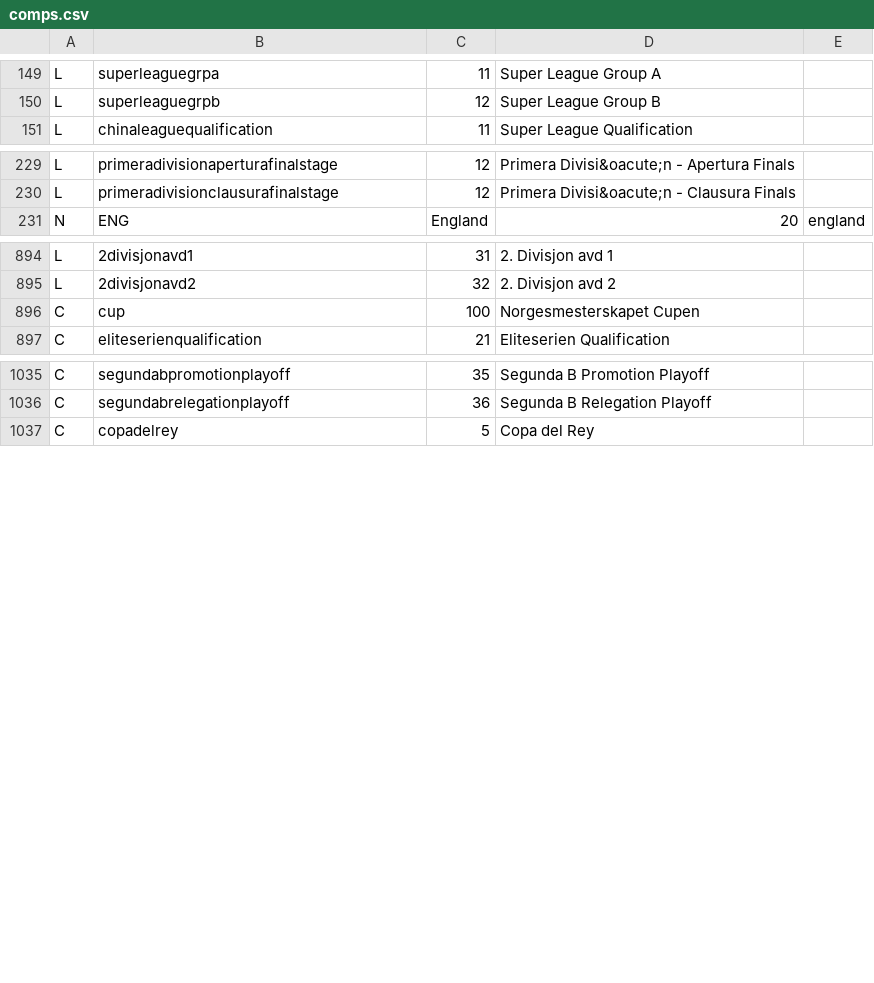
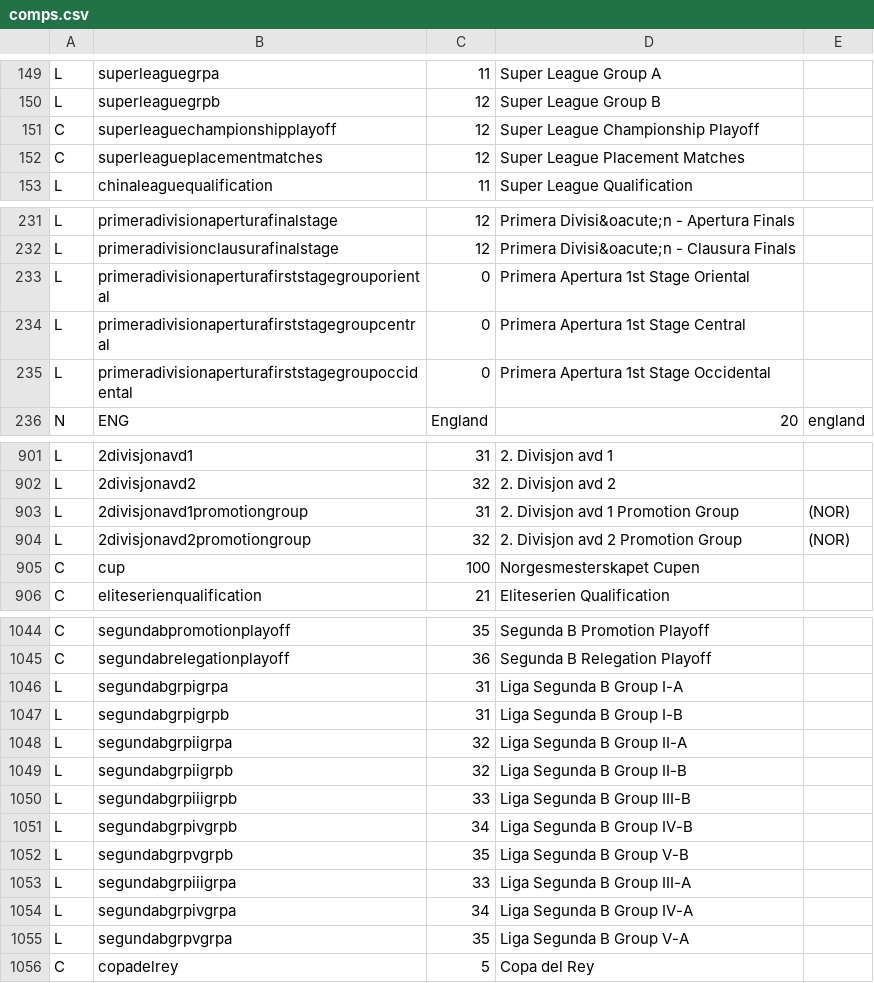
Before and after one commit to tshamilton/fitba, a CSV file: config/comps.csv, drawn as a sheet; only a part is shown, gaps mark what is left out; the diff covers the shown part only; the diff names each change by its address in the sheet, - before the commit and + after, or states it on an @@ line.

Commit message:
new comps

```diff
--- a/config/comps.csv
+++ b/config/comps.csv
+row 151: C | superleaguechampionshipplayoff | 12 | Super League Championship Playoff
+row 152: C | superleagueplacementmatches | 12 | Super League Placement Matches
+row 233: L | primeradivisionaperturafirststagegrouporiental | 0 | Primera Apertura 1st Stage Oriental
+row 234: L | primeradivisionaperturafirststagegroupcentral | 0 | Primera Apertura 1st Stage Central
+row 235: L | primeradivisionaperturafirststagegroupoccidental | 0 | Primera Apertura 1st Stage Occidental
+row 903: L | 2divisjonavd1promotiongroup | 31 | 2. Divisjon avd 1 Promotion Group | (NOR)
+row 904: L | 2divisjonavd2promotiongroup | 32 | 2. Divisjon avd 2 Promotion Group | (NOR)
+row 1046: L | segundabgrpigrpa | 31 | Liga Segunda B Group I-A
+row 1047: L | segundabgrpigrpb | 31 | Liga Segunda B Group I-B
+row 1048: L | segundabgrpiigrpa | 32 | Liga Segunda B Group II-A
+row 1049: L | segundabgrpiigrpb | 32 | Liga Segunda B Group II-B
+row 1050: L | segundabgrpiiigrpb | 33 | Liga Segunda B Group III-B
+row 1051: L | segundabgrpivgrpb | 34 | Liga Segunda B Group IV-B
+row 1052: L | segundabgrpvgrpb | 35 | Liga Segunda B Group V-B
+row 1053: L | segundabgrpiiigrpa | 33 | Liga Segunda B Group III-A
+row 1054: L | segundabgrpivgrpa | 34 | Liga Segunda B Group IV-A
+row 1055: L | segundabgrpvgrpa | 35 | Liga Segunda B Group V-A
```
Also changed, not shown: 9 added rows and 1 edited cell elsewhere in this file.
